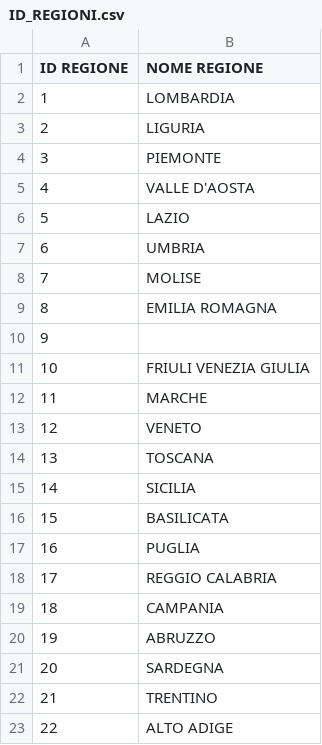
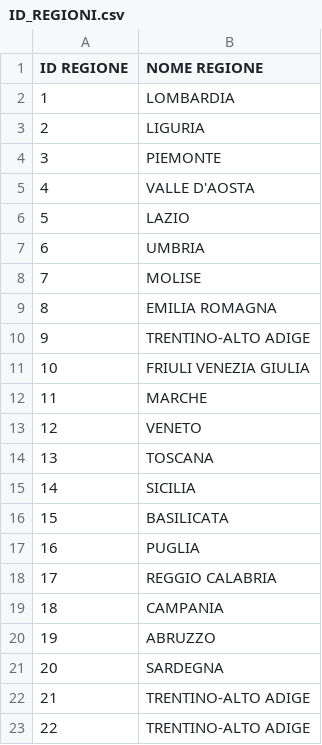
Before and after one commit to Razorphyn/Informazioni-Treni-Italiani, a CSV file: ID_REGIONI.csv, drawn as a sheet.

Commit message:
Update ID_REGIONI.csv

```diff
--- a/ID_REGIONI.csv
+++ b/ID_REGIONI.csv
@@ -9,3 +9,3 @@ ID REGIONE,NOME REGIONE
 8,EMILIA ROMAGNA
-9,
+9,TRENTINO-ALTO ADIGE
 10,FRIULI VENEZIA GIULIA
@@ -21,3 +21,3 @@ ID REGIONE,NOME REGIONE
 20,SARDEGNA
-21,TRENTINO
-22,ALTO ADIGE
+21,TRENTINO-ALTO ADIGE
+22,TRENTINO-ALTO ADIGE
```
